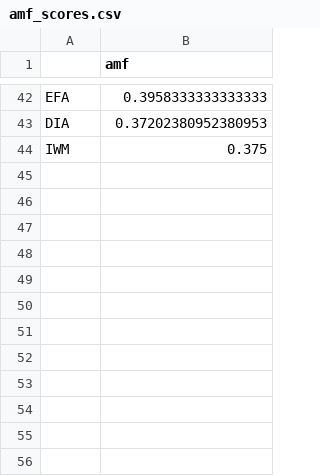
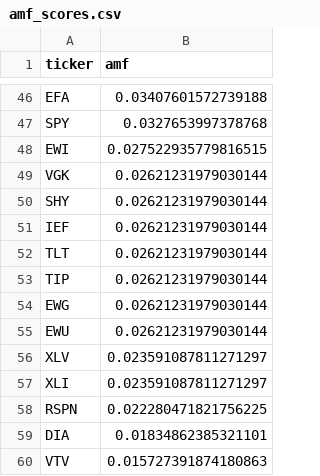
Before and after one commit to studyalwaysbro/asset-cluster-migration, a CSV file: data/processed/amf_scores.csv, drawn as a sheet; only a part is shown, gaps mark what is left out; removed rows and columns are numbered as before the commit, all else as after; the diff covers the shown part only; the diff names each change by its address in the sheet, - before the commit and + after, or states it on an @@ line.

```diff
--- a/data/processed/amf_scores.csv
+++ b/data/processed/amf_scores.csv
-A1: (empty)
+A1: ticker
-B46 (amf): 0.3958333333333333
+B46 (amf): 0.03407601572739188
+row 47: SPY | 0.0327653997378768
+row 48: EWI | 0.027522935779816515
+row 49: VGK | 0.02621231979030144
+row 50: SHY | 0.02621231979030144
+row 51: IEF | 0.02621231979030144
+row 52: TLT | 0.02621231979030144
+row 53: TIP | 0.02621231979030144
+row 54: EWG | 0.02621231979030144
+row 55: EWU | 0.02621231979030144
+row 56: XLV | 0.023591087811271297
+row 57: XLI | 0.023591087811271297
+row 58: RSPN | 0.022280471821756225
-B59 (amf): 0.37202380952380953
+B59 (amf): 0.01834862385321101
-row 44: IWM | 0.375
+row 60: VTV | 0.015727391874180863
```
Also changed, not shown: 36 added rows, 32 removed rows and 8 edited cells elsewhere in this file, 17 other files.
